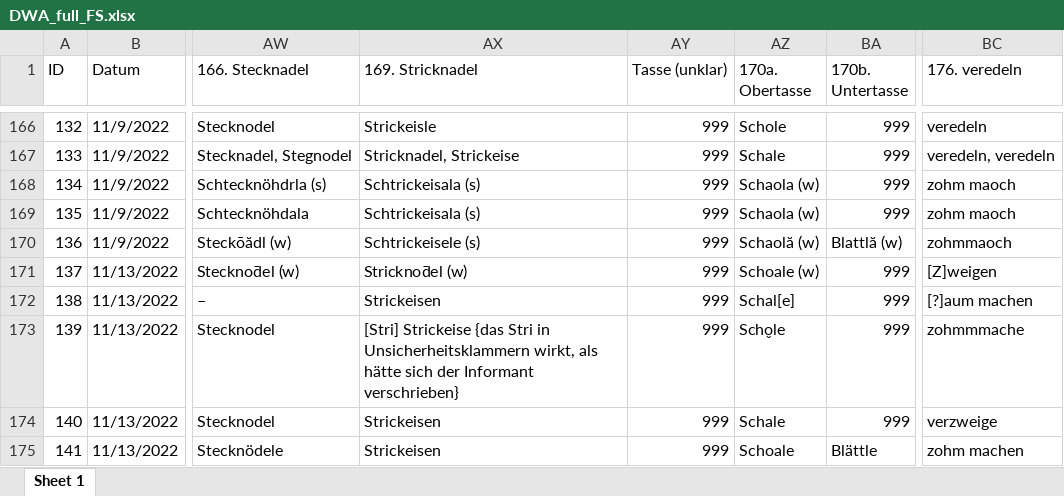
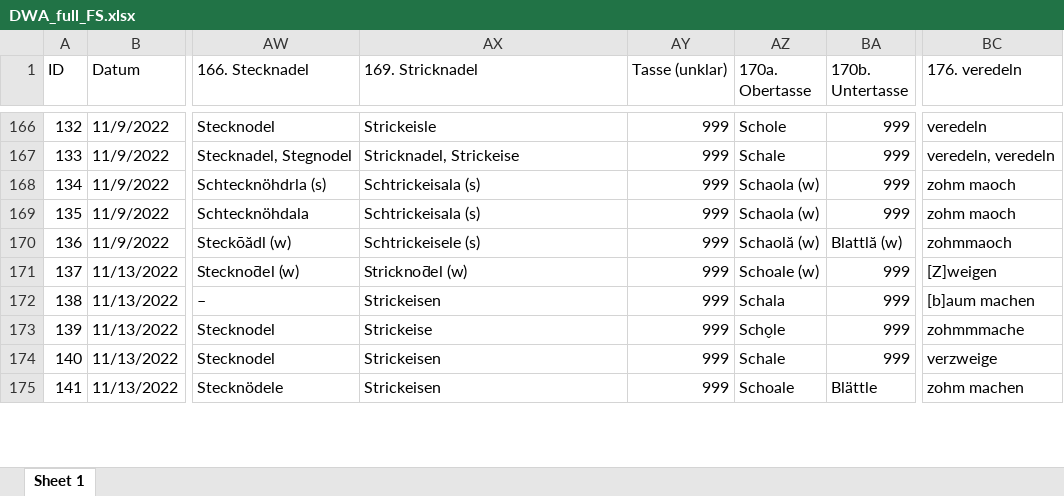
Before and after one commit to SchoenbergA/DWA, an Excel workbook: Data/DWA_full_FS.xlsx, sheet Sheet 1, drawn as a sheet; only a part is shown, gaps mark what is left out; values as stored, in another font and other column widths than the file's, no cell formats; the diff covers the shown part only; the diff names each change by its address in the sheet, - before the commit and + after, or states it on an @@ line.

```diff
--- a/Data/DWA_full_FS.xlsx (sheet Sheet 1)
+++ b/Data/DWA_full_FS.xlsx (sheet Sheet 1)
-AZ172 (170a. Obertasse): Schal[e]
+AZ172 (170a. Obertasse): Schala
-BC172 (176. veredeln): [?]aum machen
+BC172 (176. veredeln): [b]aum machen
-AX173 (169. Stricknadel): [Stri] Strickeise {das Stri in Unsicherheitsklammern wirkt, als hätte sich der Informant verschrieben}
+AX173 (169. Stricknadel): Strickeise
```
Also changed, not shown: 108 edited cells elsewhere in this sheet, cell formats.
